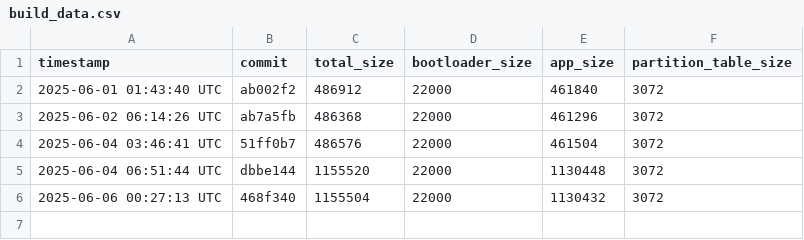
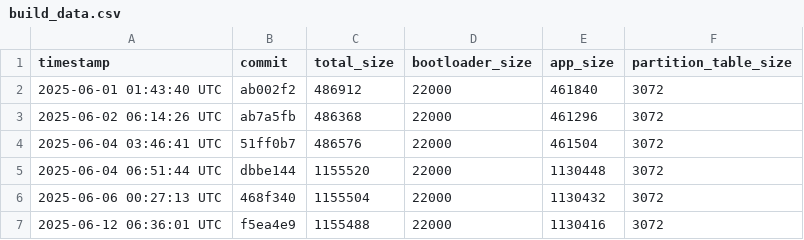
Before and after one commit to qvd808/lcd_touch, a CSV file: build_data.csv, drawn as a sheet; the diff names each change by its address in the sheet, - before the commit and + after, or states it on an @@ line.

```diff
--- a/build_data.csv
+++ b/build_data.csv
+row 7: 2025-06-12 06:36:01 UTC | f5ea4e9 | 1155488 | 22000 | 1130416 | 3072
```
